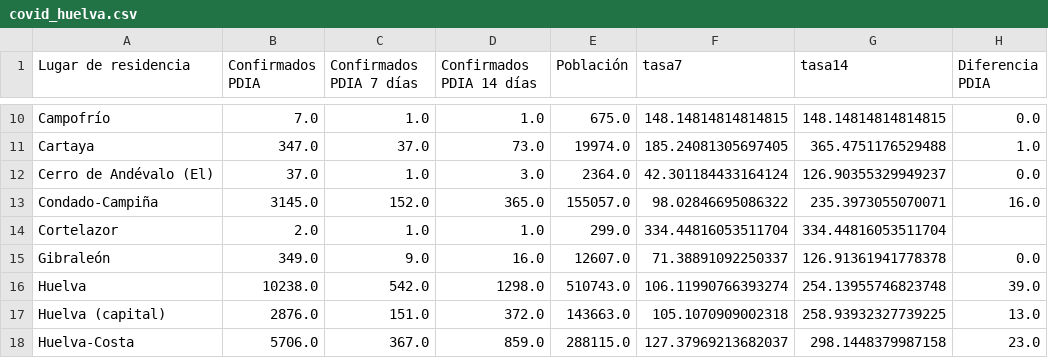
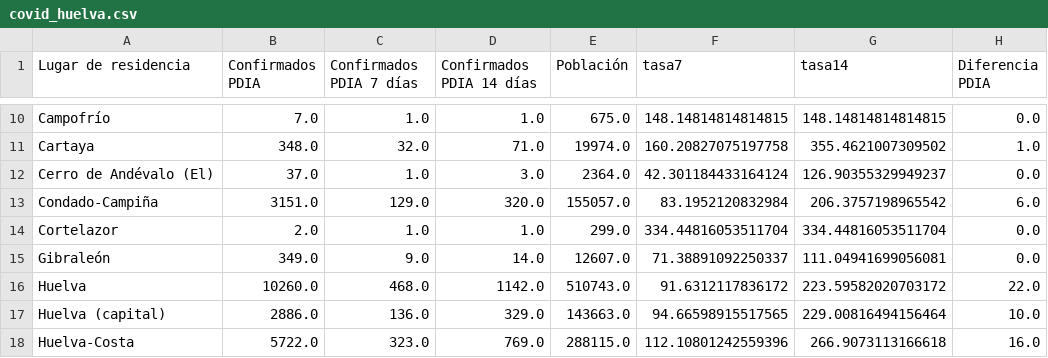
Before and after one commit to kfern/jupyter, a CSV file: covid19-es-and/visualization/covid_huelva.csv, drawn as a sheet; only a part is shown, gaps mark what is left out; the diff covers the shown part only; the diff names each change by its address in the sheet, - before the commit and + after, or states it on an @@ line.

```diff
--- a/covid19-es-and/visualization/covid_huelva.csv
+++ b/covid19-es-and/visualization/covid_huelva.csv
-B11 (Confirmados PDIA): 347.0
+B11 (Confirmados PDIA): 348.0
-C11 (Confirmados PDIA 7 días): 37.0
+C11 (Confirmados PDIA 7 días): 32.0
-D11 (Confirmados PDIA 14 días): 73.0
+D11 (Confirmados PDIA 14 días): 71.0
-F11 (tasa7): 185.24081305697405
+F11 (tasa7): 160.20827075197758
-G11 (tasa14): 365.4751176529488
+G11 (tasa14): 355.4621007309502
-B13 (Confirmados PDIA): 3145.0
+B13 (Confirmados PDIA): 3151.0
-C13 (Confirmados PDIA 7 días): 152.0
+C13 (Confirmados PDIA 7 días): 129.0
-D13 (Confirmados PDIA 14 días): 365.0
+D13 (Confirmados PDIA 14 días): 320.0
-F13 (tasa7): 98.02846695086322
+F13 (tasa7): 83.1952120832984
-G13 (tasa14): 235.3973055070071
+G13 (tasa14): 206.3757198965542
-H13 (Diferencia PDIA): 16.0
+H13 (Diferencia PDIA): 6.0
-H14 (Diferencia PDIA): (empty)
+H14 (Diferencia PDIA): 0.0
-D15 (Confirmados PDIA 14 días): 16.0
+D15 (Confirmados PDIA 14 días): 14.0
-G15 (tasa14): 126.91361941778378
+G15 (tasa14): 111.04941699056081
-B16 (Confirmados PDIA): 10238.0
+B16 (Confirmados PDIA): 10260.0
-C16 (Confirmados PDIA 7 días): 542.0
+C16 (Confirmados PDIA 7 días): 468.0
-D16 (Confirmados PDIA 14 días): 1298.0
+D16 (Confirmados PDIA 14 días): 1142.0
-F16 (tasa7): 106.11990766393274
+F16 (tasa7): 91.6312117836172
-G16 (tasa14): 254.13955746823748
+G16 (tasa14): 223.59582020703172
-H16 (Diferencia PDIA): 39.0
+H16 (Diferencia PDIA): 22.0
-B17 (Confirmados PDIA): 2876.0
+B17 (Confirmados PDIA): 2886.0
-C17 (Confirmados PDIA 7 días): 151.0
+C17 (Confirmados PDIA 7 días): 136.0
-D17 (Confirmados PDIA 14 días): 372.0
+D17 (Confirmados PDIA 14 días): 329.0
-F17 (tasa7): 105.1070909002318
+F17 (tasa7): 94.66598915517565
-G17 (tasa14): 258.93932327739225
+G17 (tasa14): 229.00816494156464
-H17 (Diferencia PDIA): 13.0
+H17 (Diferencia PDIA): 10.0
-B18 (Confirmados PDIA): 5706.0
+B18 (Confirmados PDIA): 5722.0
-C18 (Confirmados PDIA 7 días): 367.0
+C18 (Confirmados PDIA 7 días): 323.0
-D18 (Confirmados PDIA 14 días): 859.0
+D18 (Confirmados PDIA 14 días): 769.0
-F18 (tasa7): 127.37969213682037
+F18 (tasa7): 112.10801242559396
-G18 (tasa14): 298.1448379987158
+G18 (tasa14): 266.9073113166618
-H18 (Diferencia PDIA): 23.0
+H18 (Diferencia PDIA): 16.0
```
Also changed, not shown: 1 removed row and 110 edited cells elsewhere in this file, covid19-es-and/covid19-es-and.csv, 2 other files.
